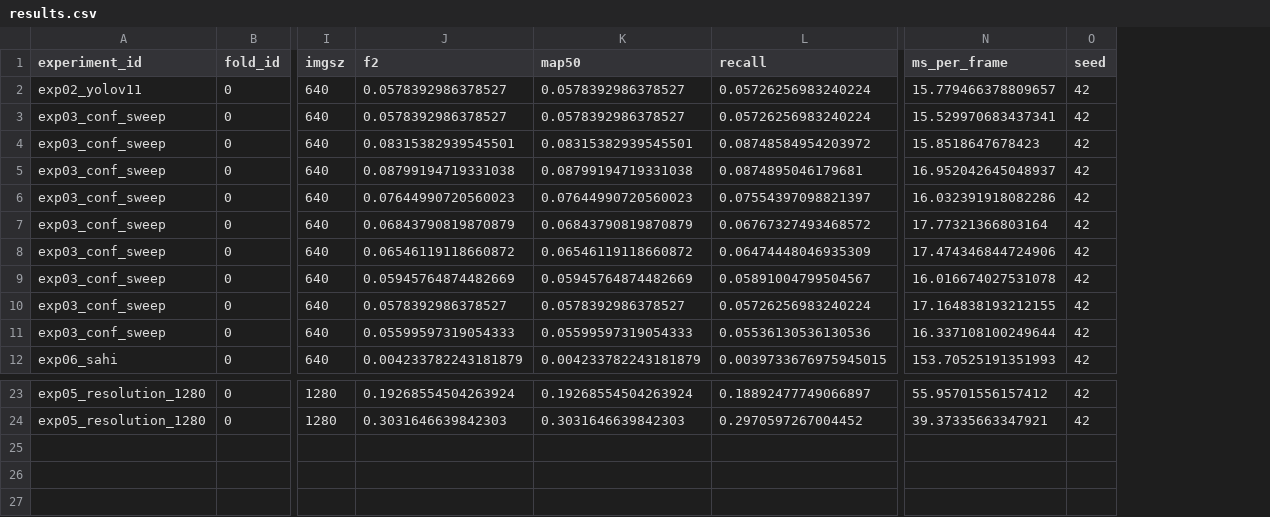
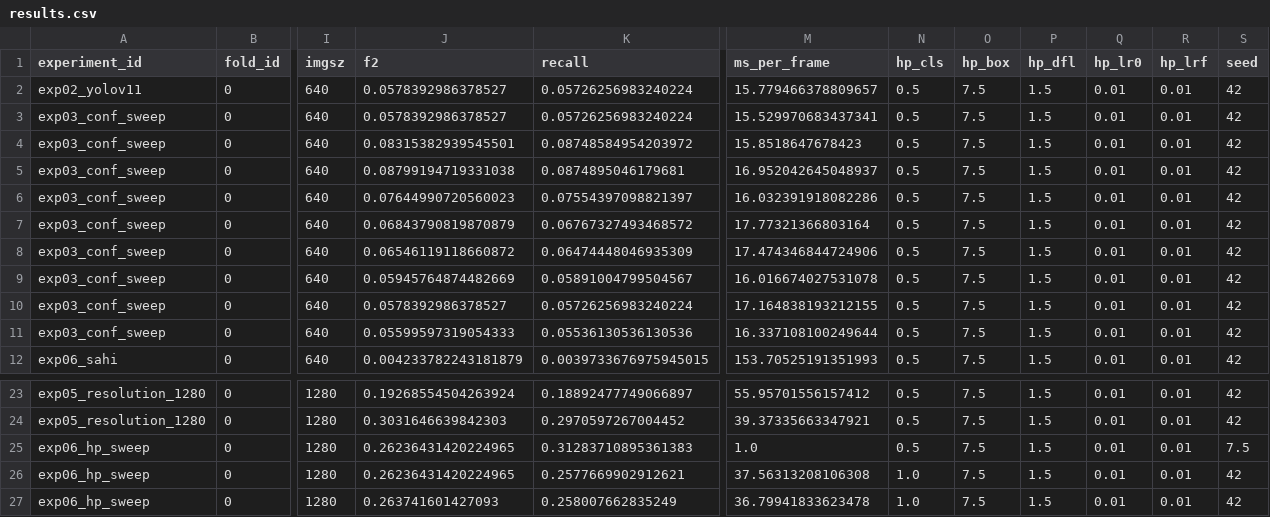
Before and after one commit to henrik392/ml-project-group, a CSV file: outputs/metrics/results.csv, drawn as a sheet; only a part is shown, gaps mark what is left out; removed rows and columns are numbered as before the commit, all else as after; rows hold the shown columns only; the diff names each change by its address in the sheet, - before the commit and + after, or states it on an @@ line.

Commit message:
Fix results

```diff
--- a/outputs/metrics/results.csv
+++ b/outputs/metrics/results.csv
-column K (map50), rows 2-12: 0.0578392986378527 | 0.0578392986378527 | 0.08315382939545501 | 0.08799194719331038 | 0.07644990720560023 | 0.06843790819870879 | 0.06546119118660872 | 0.05945764874482669 | 0.0578392986378527 | 0.05599597319054333 | 0.004233782243181879; rows 23-24: 0.19268554504263924 | 0.3031646639842303
+column N (hp_cls), rows 2-12: all 0.5; rows 23-24: 0.5 | 0.5
+column O (hp_box), rows 2-12: all 7.5; rows 23-24: 7.5 | 7.5
+column P (hp_dfl), rows 2-12: all 1.5; rows 23-24: 1.5 | 1.5
+column Q (hp_lr0), rows 2-12: all 0.01; rows 23-24: 0.01 | 0.01
+column R (hp_lrf), rows 2-12: all 0.01; rows 23-24: 0.01 | 0.01
+row 25: exp06_hp_sweep | 0 | 1280 | 0.26236431420224965 | 0.31283710895361383 | 1.0 | 0.5 | 7.5 | 1.5 | 0.01 | 0.01 | 7.5
+row 26: exp06_hp_sweep | 0 | 1280 | 0.26236431420224965 | 0.2577669902912621 | 37.56313208106308 | 1.0 | 7.5 | 1.5 | 0.01 | 0.01 | 42
+row 27: exp06_hp_sweep | 0 | 1280 | 0.263741601427093 | 0.258007662835249 | 36.79941833623478 | 1.0 | 7.5 | 1.5 | 0.01 | 0.01 | 42
```
Also changed, not shown: 2 other files.
